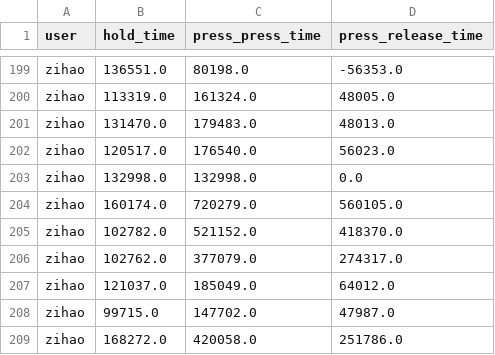
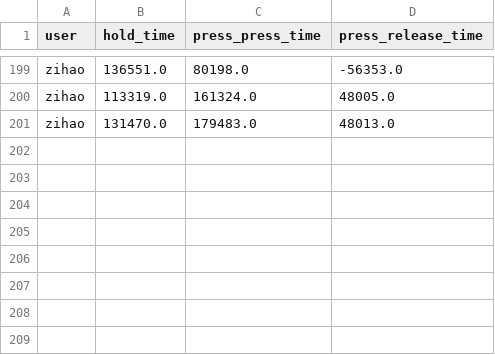
Before and after one commit to abremard/OT2_Data_Mining, a CSV file: datasets/key_based/zihao_data.csv, drawn as a sheet; only a part is shown, gaps mark what is left out; the diff names each change by its address in the sheet, - before the commit and + after, or states it on an @@ line.

```diff
--- a/datasets/key_based/zihao_data.csv
+++ b/datasets/key_based/zihao_data.csv
-row 202: zihao | 120517.0 | 176540.0 | 56023.0
-row 203: zihao | 132998.0 | 132998.0 | 0.0
-row 204: zihao | 160174.0 | 720279.0 | 560105.0
-row 205: zihao | 102782.0 | 521152.0 | 418370.0
-row 206: zihao | 102762.0 | 377079.0 | 274317.0
-row 207: zihao | 121037.0 | 185049.0 | 64012.0
-row 208: zihao | 99715.0 | 147702.0 | 47987.0
-row 209: zihao | 168272.0 | 420058.0 | 251786.0
```
Also changed, not shown: datasets/key_based/alex_data.csv, datasets/key_based/stefan_data.csv, 3 other files.
